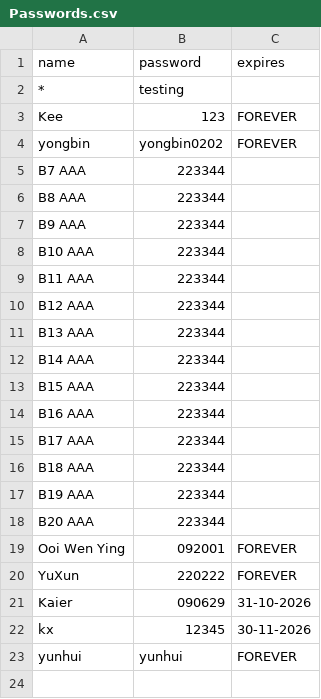
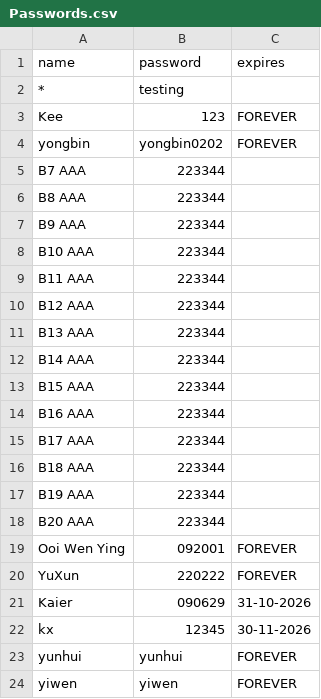
Before and after one commit to nobody0619/SPM-SC, a CSV file: Passwords.csv, drawn as a sheet.

Commit message:
Update Passwords.csv

```diff
--- a/Passwords.csv
+++ b/Passwords.csv
@@ -23 +23,2 @@ kx,12345,30-11-2026
 yunhui,yunhui,FOREVER
+yiwen,yiwen,FOREVER
```
